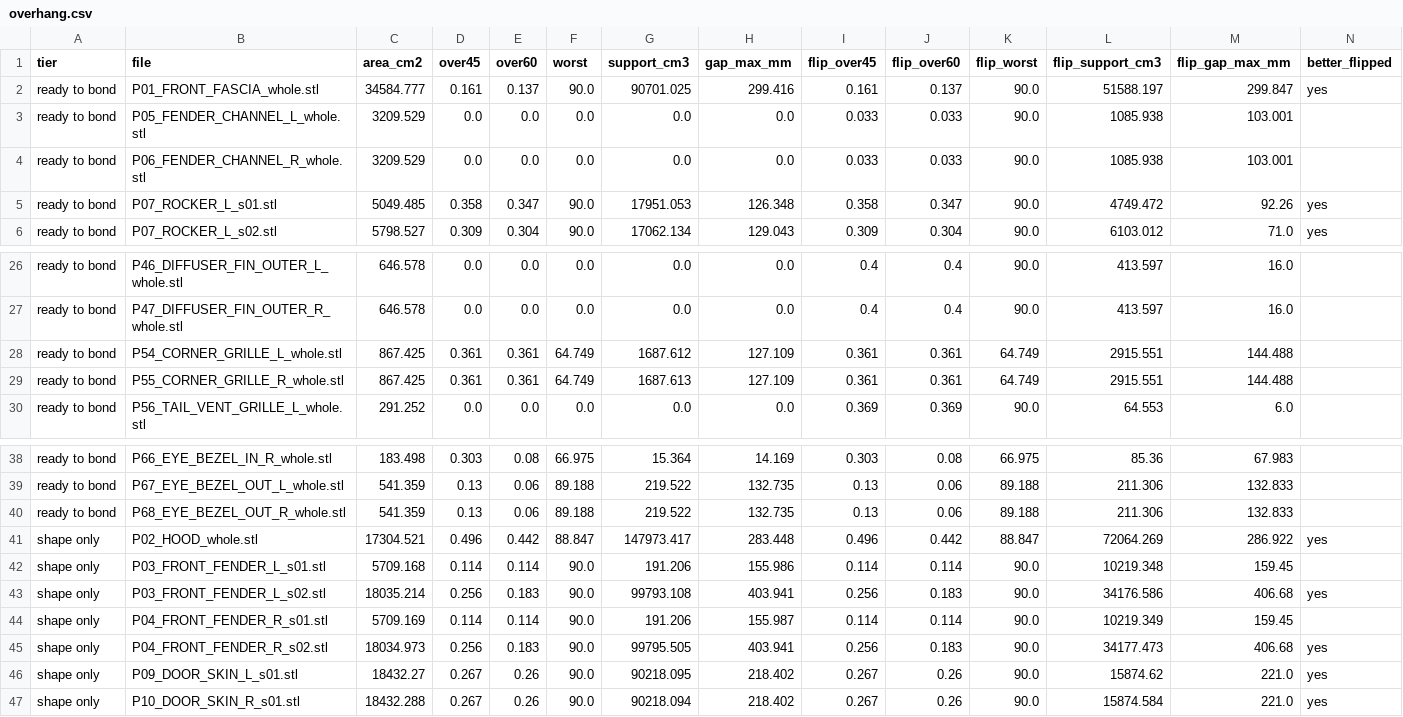
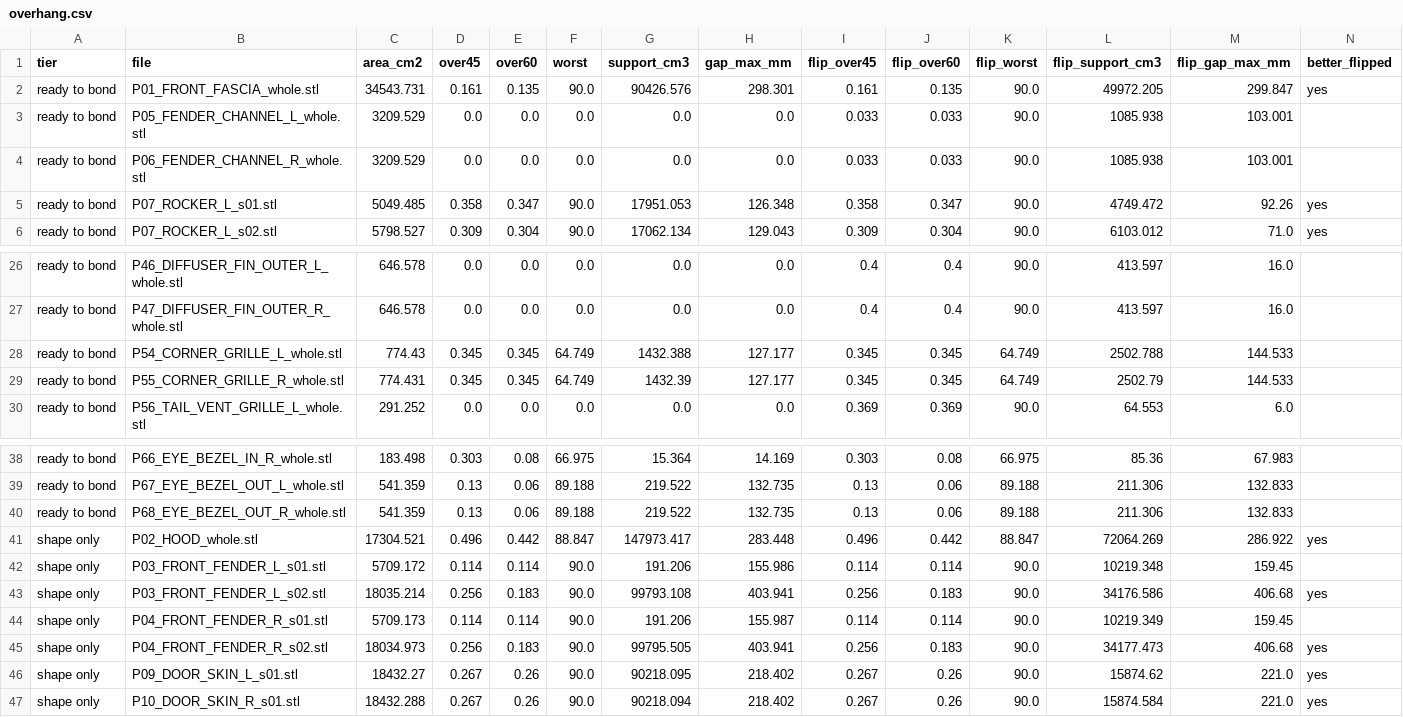
Before and after one commit to drdomayer/vehicle-3d-modeling, a CSV file: 04_ENGINEERING/reports/overhang.csv, drawn as a sheet; only a part is shown, gaps mark what is left out.

```diff
--- a/04_ENGINEERING/reports/overhang.csv
+++ b/04_ENGINEERING/reports/overhang.csv
@@ -1,3 +1,3 @@
 tier,file,area_cm2,over45,over60,worst,support_cm3,gap_max_mm,flip_over45,flip_over60,flip_worst,flip_support_cm3,flip_gap_max_mm,better_flipped
-ready to bond,P01_FRONT_FASCIA_whole.stl,34584.777,0.161,0.137,90.0,90701.025,299.416,0.161,0.137,90.0,51588.197,299.847,yes
+ready to bond,P01_FRONT_FASCIA_whole.stl,34543.731,0.161,0.135,90.0,90426.576,298.301,0.161,0.135,90.0,49972.205,299.847,yes
 ready to bond,P05_FENDER_CHANNEL_L_whole.stl,3209.529,0.0,0.0,0.0,0.0,0.0,0.033,0.033,90.0,1085.938,103.001,
@@ -27,4 +27,4 @@ ready to bond,P46_DIFFUSER_FIN_OUTER_L_whole.stl,646.578,0.0,0.0,0.0,0.0,0.0,0.4
 ready to bond,P47_DIFFUSER_FIN_OUTER_R_whole.stl,646.578,0.0,0.0,0.0,0.0,0.0,0.4,0.4,90.0,413.597,16.0,
-ready to bond,P54_CORNER_GRILLE_L_whole.stl,867.425,0.361,0.361,64.749,1687.612,127.109,0.361,0.361,64.749,2915.551,144.488,
-ready to bond,P55_CORNER_GRILLE_R_whole.stl,867.425,0.361,0.361,64.749,1687.613,127.109,0.361,0.361,64.749,2915.551,144.488,
+ready to bond,P54_CORNER_GRILLE_L_whole.stl,774.43,0.345,0.345,64.749,1432.388,127.177,0.345,0.345,64.749,2502.788,144.533,
+ready to bond,P55_CORNER_GRILLE_R_whole.stl,774.431,0.345,0.345,64.749,1432.39,127.177,0.345,0.345,64.749,2502.79,144.533,
 ready to bond,P56_TAIL_VENT_GRILLE_L_whole.stl,291.252,0.0,0.0,0.0,0.0,0.0,0.369,0.369,90.0,64.553,6.0,
@@ -41,5 +41,5 @@ ready to bond,P68_EYE_BEZEL_OUT_R_whole.stl,541.359,0.13,0.06,89.188,219.522,132
 shape only,P02_HOOD_whole.stl,17304.521,0.496,0.442,88.847,147973.417,283.448,0.496,0.442,88.847,72064.269,286.922,yes
-shape only,P03_FRONT_FENDER_L_s01.stl,5709.168,0.114,0.114,90.0,191.206,155.986,0.114,0.114,90.0,10219.348,159.45,
+shape only,P03_FRONT_FENDER_L_s01.stl,5709.172,0.114,0.114,90.0,191.206,155.986,0.114,0.114,90.0,10219.348,159.45,
 shape only,P03_FRONT_FENDER_L_s02.stl,18035.214,0.256,0.183,90.0,99793.108,403.941,0.256,0.183,90.0,34176.586,406.68,yes
-shape only,P04_FRONT_FENDER_R_s01.stl,5709.169,0.114,0.114,90.0,191.206,155.987,0.114,0.114,90.0,10219.349,159.45,
+shape only,P04_FRONT_FENDER_R_s01.stl,5709.173,0.114,0.114,90.0,191.206,155.987,0.114,0.114,90.0,10219.349,159.45,
 shape only,P04_FRONT_FENDER_R_s02.stl,18034.973,0.256,0.183,90.0,99795.505,403.941,0.256,0.183,90.0,34177.473,406.68,yes
```
Also changed, not shown: 04_ENGINEERING/reports/donor_exposure.csv, 04_ENGINEERING/reports/exploded_assembly.csv, 56 other files.
